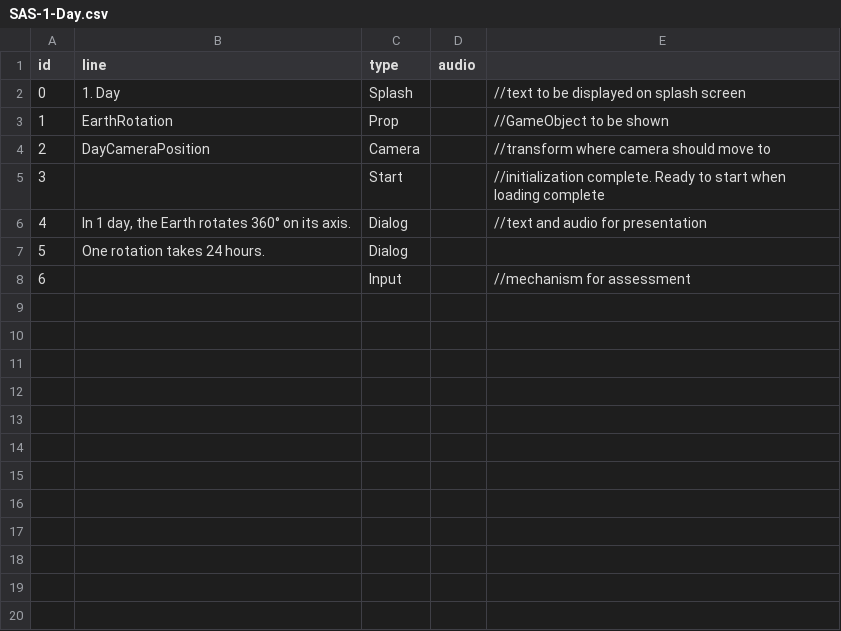
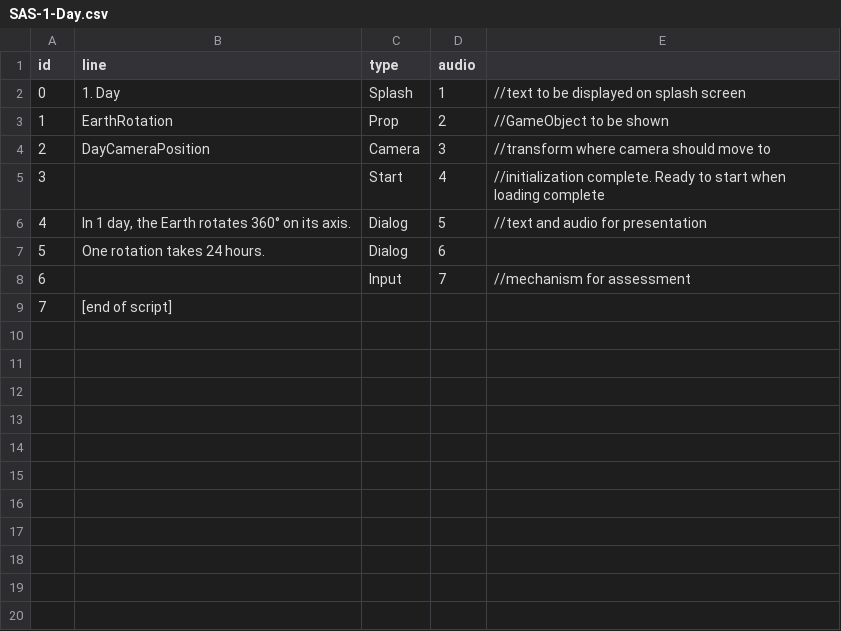
Before and after one commit to GreatWallStudio/signs-and-seasons, a CSV file: Assets/Resources/SAS-1-Day.csv, drawn as a sheet; only a part is shown; the diff covers the shown part only.

Commit message:
DialogUI script loops through all rows in the CSV file and displays all fields as comments and gracefully stops after the last row.
DialogUI script loops through all rows in the CSV file and displays all fields in the debug log and gracefully stops after the last row.

```diff
--- a/Assets/Resources/SAS-1-Day.csv
+++ b/Assets/Resources/SAS-1-Day.csv
@@ -1,20 +1,9 @@
 id,line,type,audio,
-0,1. Day,Splash,,//text to be displayed on splash screen
-1,EarthRotation,Prop,,//GameObject to be shown
-2,DayCameraPosition,Camera,,//transform where camera should move to
-3,,Start,,//initialization complete. Ready to start when loading complete
-4,"In 1 day, the Earth rotates 360° on its axis.",Dialog,,//text and audio for presentation
-5, One rotation takes 24 hours.,Dialog,,
-6,,Input,,//mechanism for assessment
-,,,,
-,,,,
-,,,,
-,,,,
-,,,,
-,,,,
-,,,,
-,,,,
-,,,,
-,,,,
-,,,,
-,,,,
+0,1. Day,Splash,1,//text to be displayed on splash screen
+1,EarthRotation,Prop,2,//GameObject to be shown
+2,DayCameraPosition,Camera,3,//transform where camera should move to
+3,,Start,4,//initialization complete. Ready to start when loading complete
+4,"In 1 day, the Earth rotates 360° on its axis.",Dialog,5,//text and audio for presentation
+5, One rotation takes 24 hours.,Dialog,6,
+6,,Input,7,//mechanism for assessment
+7,[end of script],,,
```
Also changed, not shown: 29 removed rows elsewhere in this file, 2 other files.
